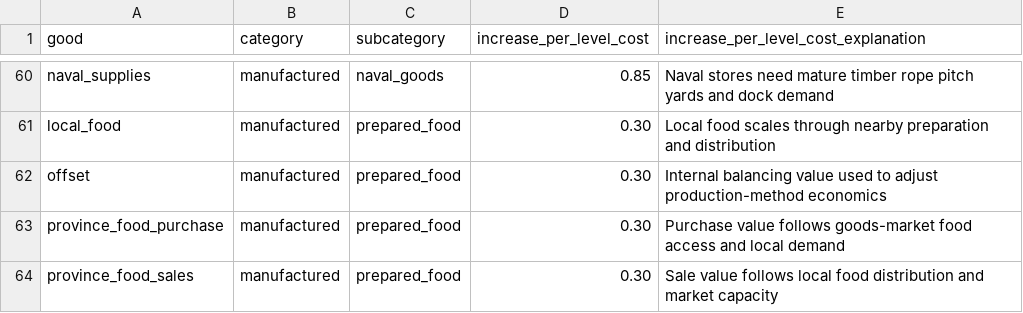
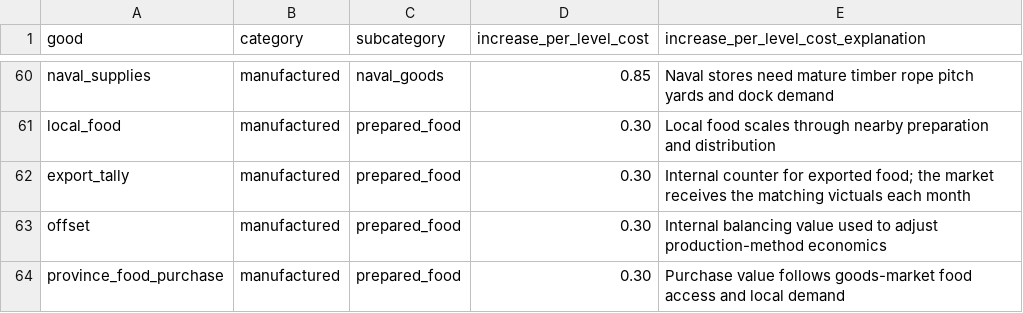
Before and after one commit to JanB1989/prosper-or-perish-constructor, a CSV file: config/goods_categories.csv, drawn as a sheet; only a part is shown, gaps mark what is left out; the shorter side is filled out with more unchanged rows; the diff names each change by its address in the sheet, - before the commit and + after, or states it on an @@ line.

```diff
--- a/config/goods_categories.csv
+++ b/config/goods_categories.csv
+row 62: export_tally | manufactured | prepared_food | 0.30 | Internal counter for exported food; the market receives the matching victuals each month
```
Also changed, not shown: 18 other files.
